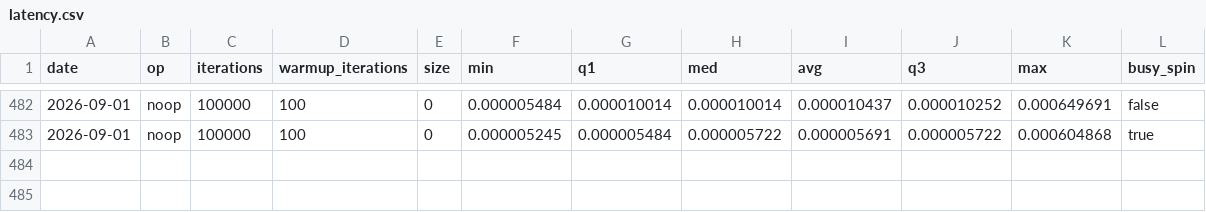
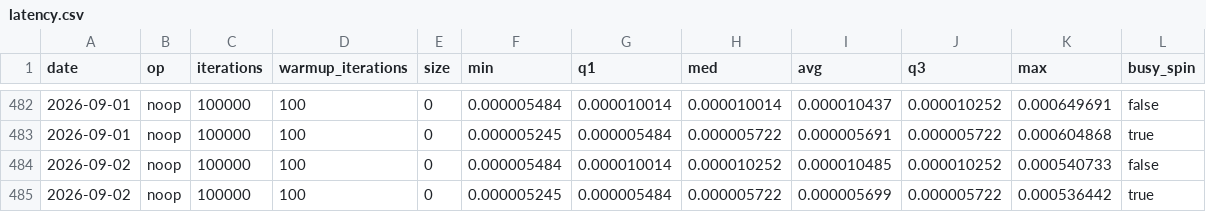
Before and after one commit to mochi-hpc-experiments/mochi-hpc-experiments.github.io, a CSV file: src/supercomputers/polaris/latency.csv, drawn as a sheet; only a part is shown, gaps mark what is left out.

```diff
--- a/src/supercomputers/polaris/latency.csv
+++ b/src/supercomputers/polaris/latency.csv
@@ -483 +483,3 @@ date,op,iterations,warmup_iterations,size,min,q1,med,avg,q3,max,busy_spin
 2026-09-01,noop,100000,100,0,0.000005245,0.000005484,0.000005722,0.000005691,0.000005722,0.000604868,true
+2026-09-02,noop,100000,100,0,0.000005484,0.000010014,0.000010252,0.000010485,0.000010252,0.000540733,false
+2026-09-02,noop,100000,100,0,0.000005245,0.000005484,0.000005722,0.000005699,0.000005722,0.000536442,true
```
Also changed, not shown: src/supercomputers/polaris/bandwidth.csv, src/supercomputers/polaris/gpu-bandwidth.csv.
